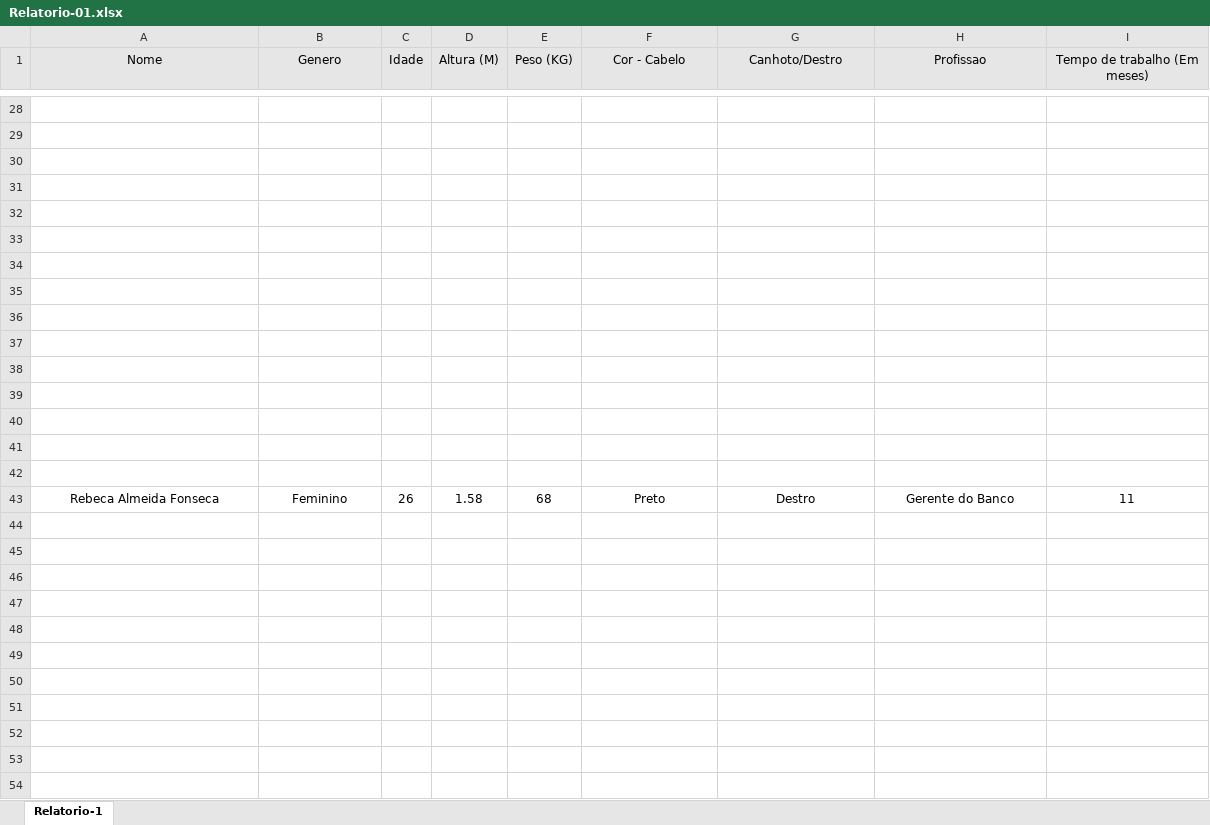
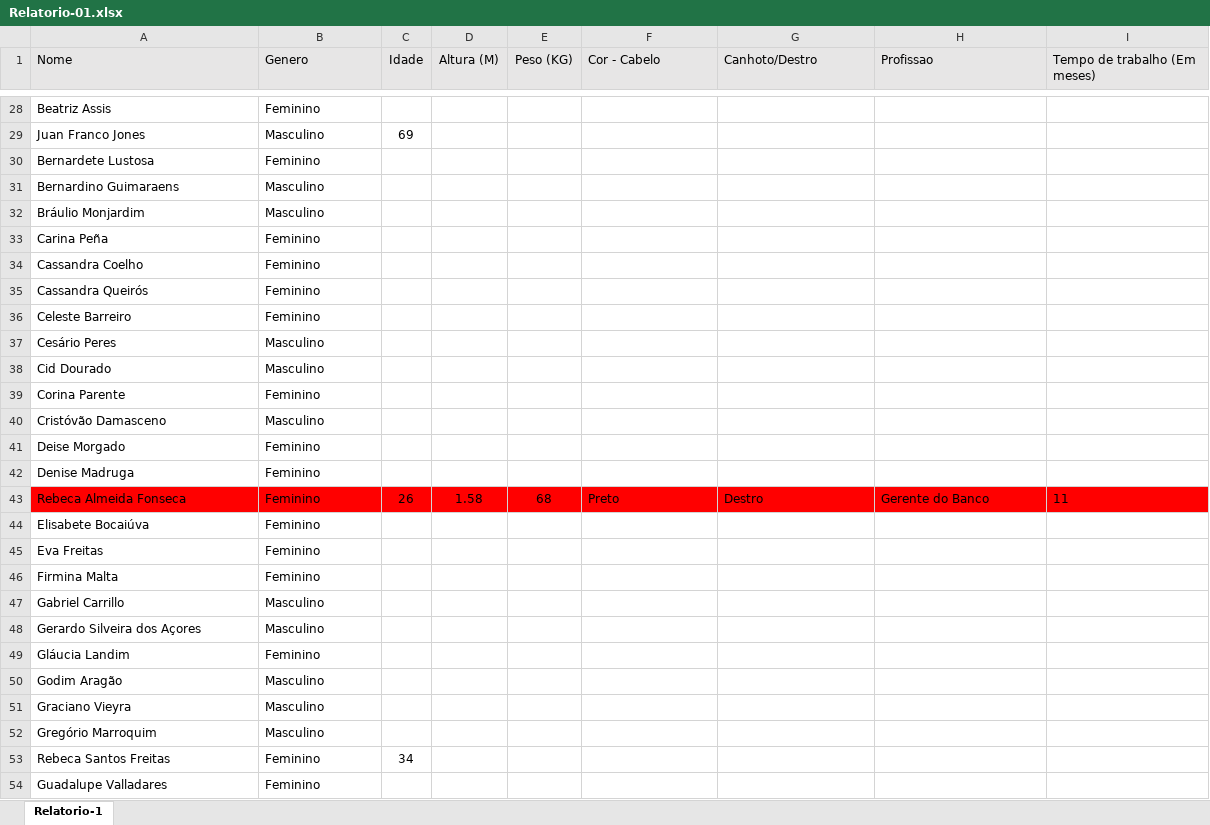
Before and after one commit to JuliaHellenFerreira/R-LadiesNiteroi, an Excel workbook: Relatorio-01.xlsx, sheet Relatorio-1, drawn as a sheet; only a part is shown, gaps mark what is left out; values as stored, in another font and other column widths than the file's, no borders; the diff covers the shown part only; the diff names each change by its address in the sheet, - before the commit and + after, or states it on an @@ line.

```diff
--- a/Relatorio-01.xlsx (sheet Relatorio-1)
+++ b/Relatorio-01.xlsx (sheet Relatorio-1)
-A1:B1 alignment: center
+A1:B1 alignment: left
-F1:I1 alignment: center
+F1:I1 alignment: left
-row 28: (empty)
+row 28: Beatriz Assis | Feminino
-row 29: (empty)
+row 29: Juan Franco Jones | Masculino | 69
-row 30: (empty)
+row 30: Bernardete Lustosa | Feminino
-row 31: (empty)
+row 31: Bernardino Guimaraens | Masculino
-row 32: (empty)
+row 32: Bráulio Monjardim | Masculino
-row 33: (empty)
+row 33: Carina Peña | Feminino
-row 34: (empty)
+row 34: Cassandra Coelho | Feminino
-row 35: (empty)
+row 35: Cassandra Queirós | Feminino
-row 36: (empty)
+row 36: Celeste Barreiro | Feminino
-row 37: (empty)
+row 37: Cesário Peres | Masculino
-row 38: (empty)
+row 38: Cid Dourado | Masculino
-row 39: (empty)
+row 39: Corina Parente | Feminino
-row 40: (empty)
+row 40: Cristóvão Damasceno | Masculino
-row 41: (empty)
+row 41: Deise Morgado | Feminino
-row 42: (empty)
+row 42: Denise Madruga | Feminino
-A43:I43 fill: none
+A43:I43 fill: #FF0000
-A43:B43 alignment: center
+A43:B43 alignment: left
-F43:I43 alignment: center
+F43:I43 alignment: left
-row 44: (empty)
+row 44: Elisabete Bocaiúva | Feminino
-row 45: (empty)
+row 45: Eva Freitas | Feminino
-row 46: (empty)
+row 46: Firmina Malta | Feminino
-row 47: (empty)
+row 47: Gabriel Carrillo | Masculino
-row 48: (empty)
+row 48: Gerardo Silveira dos Açores | Masculino
-row 49: (empty)
+row 49: Gláucia Landim | Feminino
-row 50: (empty)
+row 50: Godim Aragão | Masculino
-row 51: (empty)
+row 51: Graciano Vieyra | Masculino
-row 52: (empty)
+row 52: Gregório Marroquim | Masculino
-row 53: (empty)
+row 53: Rebeca Santos Freitas | Feminino | 34
-row 54: (empty)
+row 54: Guadalupe Valladares | Feminino
```
Also changed, not shown: 58 added rows, 137 edited cells and cell formats elsewhere in this sheet.
